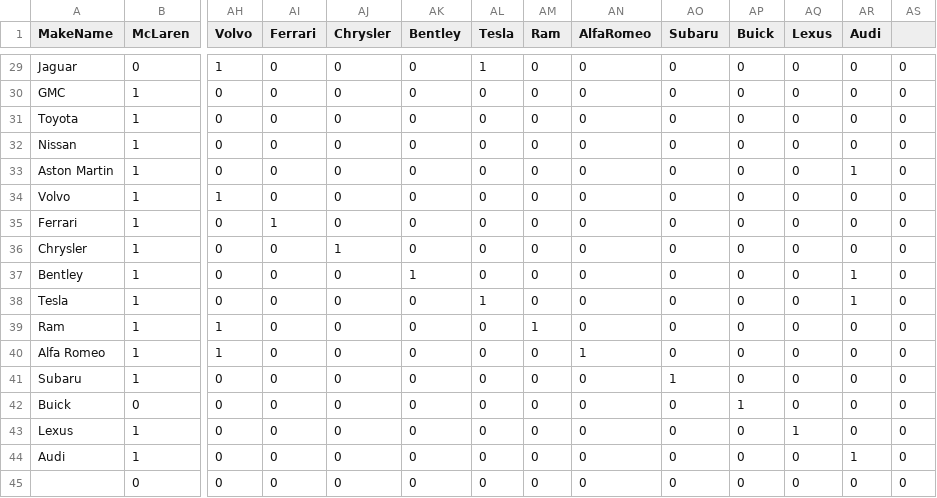
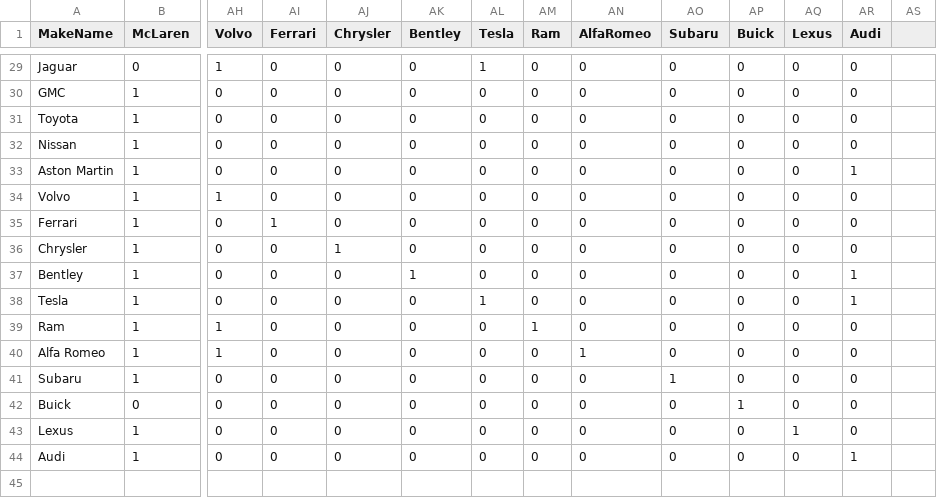
Before and after one commit to mandarmulherkar/springboard, a CSV file: workspace/machine_learning/makeLens/makematrix_binary_55_percent.csv, drawn as a sheet; only a part is shown, gaps mark what is left out; rows hold the shown columns only; the diff covers the shown part only; the diff names each change by its address in the sheet, - before the commit and + after, or states it on an @@ line.

```diff
--- a/workspace/machine_learning/makeLens/makematrix_binary_55_percent.csv
+++ b/workspace/machine_learning/makeLens/makematrix_binary_55_percent.csv
-AS29:AS44: 0
+AS29:AS44: (empty)
-row 45:  | 0 | 0 | 0 | 0 | 0 | 0 | 0 | 0 | 0 | 0 | 0 | 0 | 0
```
Also changed, not shown: 27 edited cells elsewhere in this file, 6 other files.
